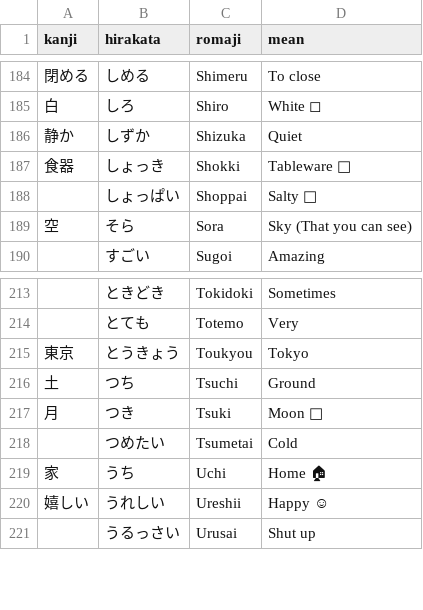
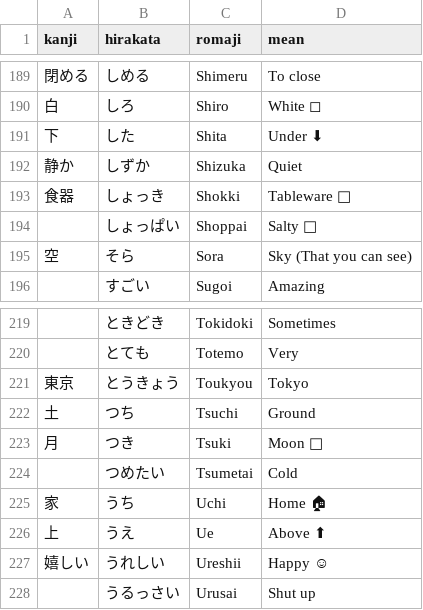
Before and after one commit to andreaponza/NiHon, a CSV file: NiHon/Words.csv, drawn as a sheet; only a part is shown, gaps mark what is left out; the diff covers the shown part only; the diff names each change by its address in the sheet, - before the commit and + after, or states it on an @@ line.

```diff
--- a/NiHon/Words.csv
+++ b/NiHon/Words.csv
+row 191: 下 | した | Shita | Under ⬇
+row 226: 上 | うえ | Ue | Above ⬆
```
Also changed, not shown: 5 added rows elsewhere in this file.
